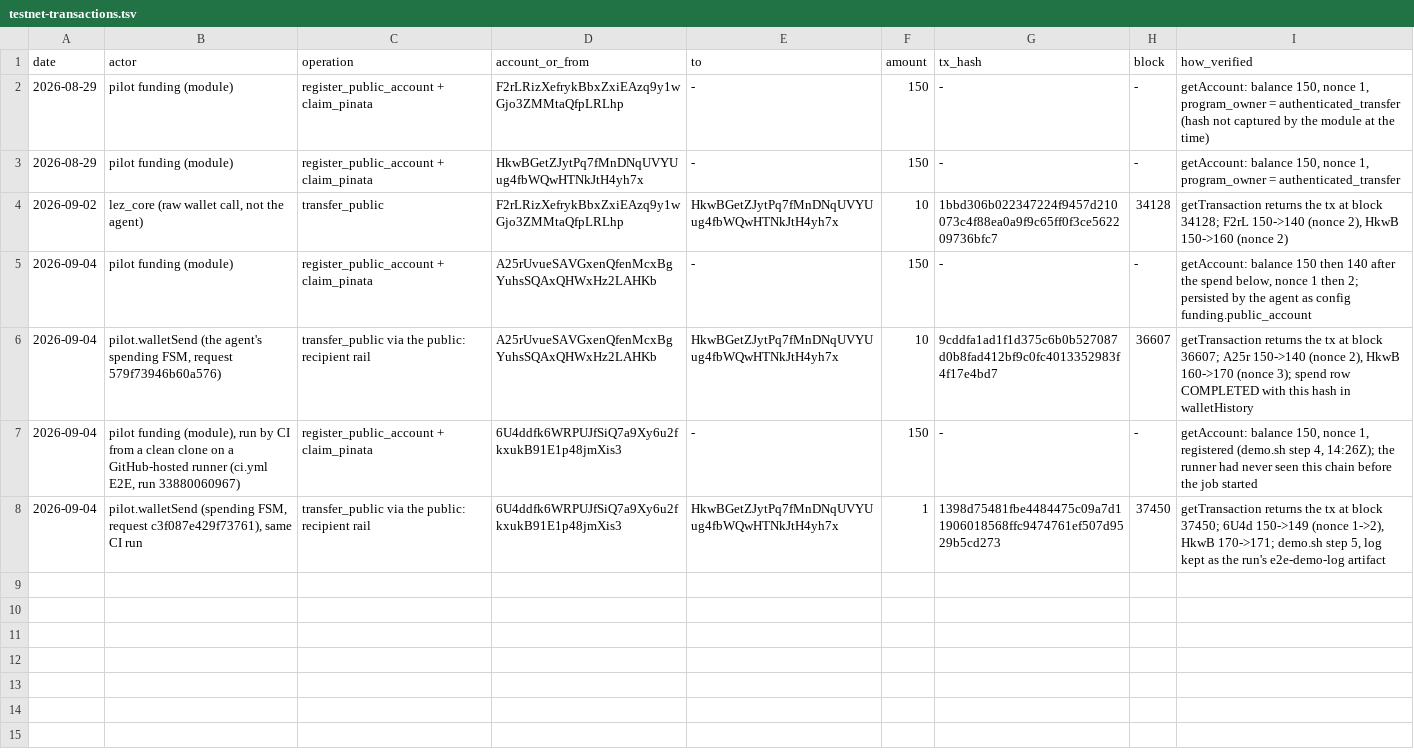
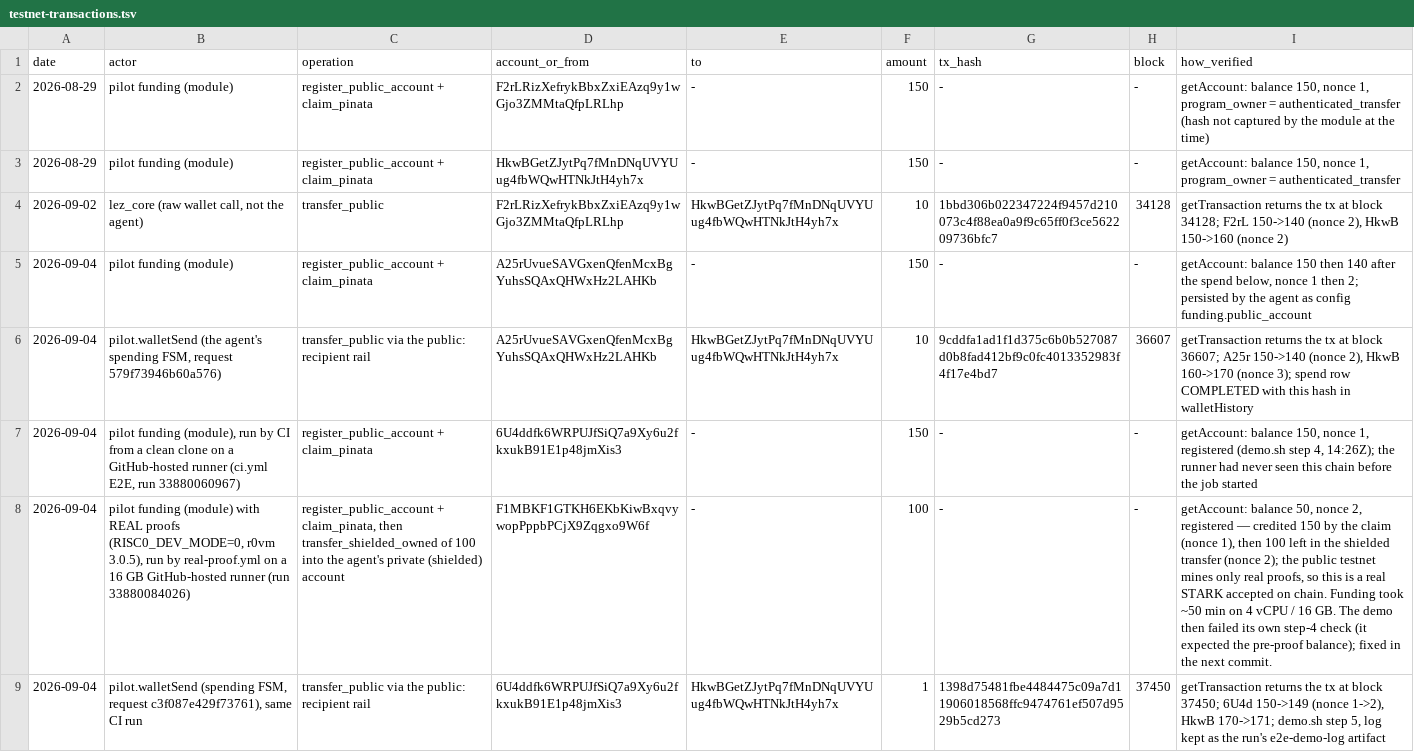
Before and after one commit to johnniedom/logos-pilot, a TSV file: evidence/testnet-transactions.tsv, drawn as a sheet; the diff names each change by its address in the sheet, - before the commit and + after, or states it on an @@ line.

Commit message:
fix(demo,ci): accept the post-proof balance; fail the job when the demo fails; keep the daemon log
The first real-proof run (33880084026, 16 GB hosted runner, RISC0_DEV_MODE=0)
landed the shielded transfer on the public testnet: the claimed account
F1MBKF1GTKH6EKbKiwBxqvywopPppbPCjX9Zqgxo9W6f went 150 -> 50, nonce 2. The demo
then failed its own step-4 check, which expected to read the public balance
before the proof; with real proofs the module finishes the shielded leg inside
initialize, so the first reading is already 50. The check now accepts >= 50 and,
when funding reports funded, requires the 100 to have left (balance <= 50,
nonce >= 2) as the on-chain confirmation.

Both workflow steps that pipe the demo through tee now run with shell: bash so
pipefail is on: the run above reported success on a failed script.

The daemon log (wallet host output, prover lines with RISC0_DEV_MODE=0) is copied
to demo-daemon.log on exit and uploaded with the demo log. Evidence rows added
for the runner-claimed account and the real proof.

```diff
--- a/evidence/testnet-transactions.tsv
+++ b/evidence/testnet-transactions.tsv
+row 8: 2026-09-04 | pilot funding (module) with REAL proofs (RISC0_DEV_MODE=0, r0vm 3.0.5), run by real-proof.yml on a 16 GB GitHub-hosted runner (run 33880084026) | register_public_account + claim_pinata, then transfer_shielded_owned of 100 into the agent's private (shielded) account | F1MBKF1GTKH6EKbKiwBxqvywopPppbPCjX9Zqgxo9W6f | - | 100 | - | - | getAccount: balance 50, nonce 2, registered — credited 150 by the claim (nonce 1), then 100 left in the shielded transfer (nonce 2); the public testnet mines only real proofs, so this is a real STARK accepted on chain. Funding took ~50 min on 4 vCPU / 16 GB. The demo then failed its own step-4 check (it expected the pre-proof balance); fixed in the next commit.
```
Also changed, not shown: 5 other files.
